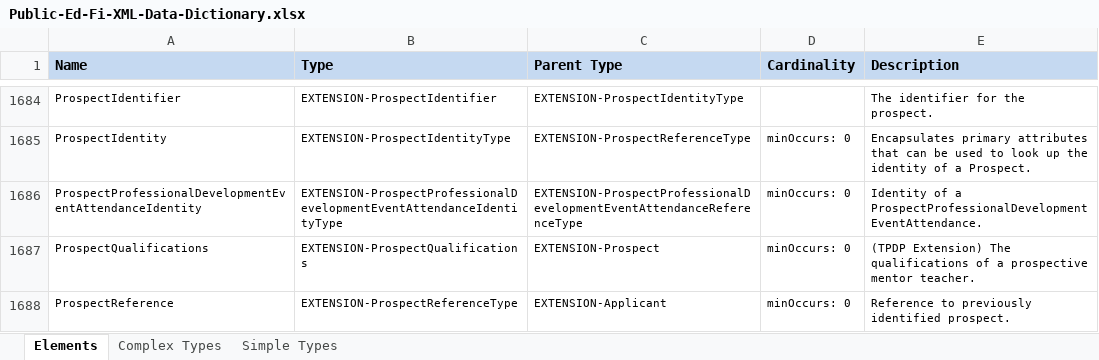
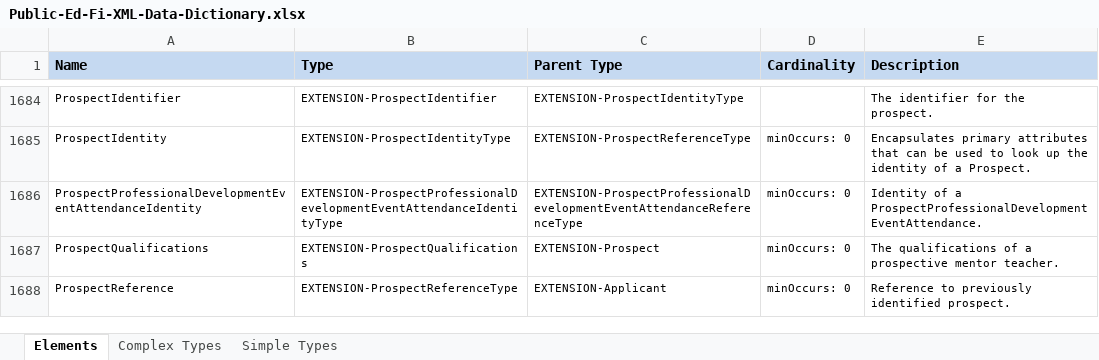
Before and after one commit to KleinISD-EdFi/MetaEd-TPDP-Files, an Excel workbook: MetaEdOutput/DataDictionary/Public-Ed-Fi-XML-Data-Dictionary.xlsx, sheet Elements, drawn as a sheet; only a part is shown, gaps mark what is left out; values as stored, in another font and other column widths than the file's, no borders; the diff covers the shown part only; the diff names each change by its address in the sheet, - before the commit and + after, or states it on an @@ line.

Commit message:
Updates to more clearly delineate TPDP Extensions to TNTP

```diff
--- a/MetaEdOutput/DataDictionary/Public-Ed-Fi-XML-Data-Dictionary.xlsx (sheet Elements)
+++ b/MetaEdOutput/DataDictionary/Public-Ed-Fi-XML-Data-Dictionary.xlsx (sheet Elements)
-E1687 (Description): (TPDP Extension) The qualifications…
+E1687 (Description): The qualifications…
```
Also changed, not shown: 21 edited cells elsewhere in this sheet, MetaEdOutput/DataDictionary/Public-Ed-Fi-SQL-Data-Dictionary.xlsx, MetaEdOutput/Ed-Fi-Handbook/Ed-Fi-Handbook.xlsx, 13 other files.
